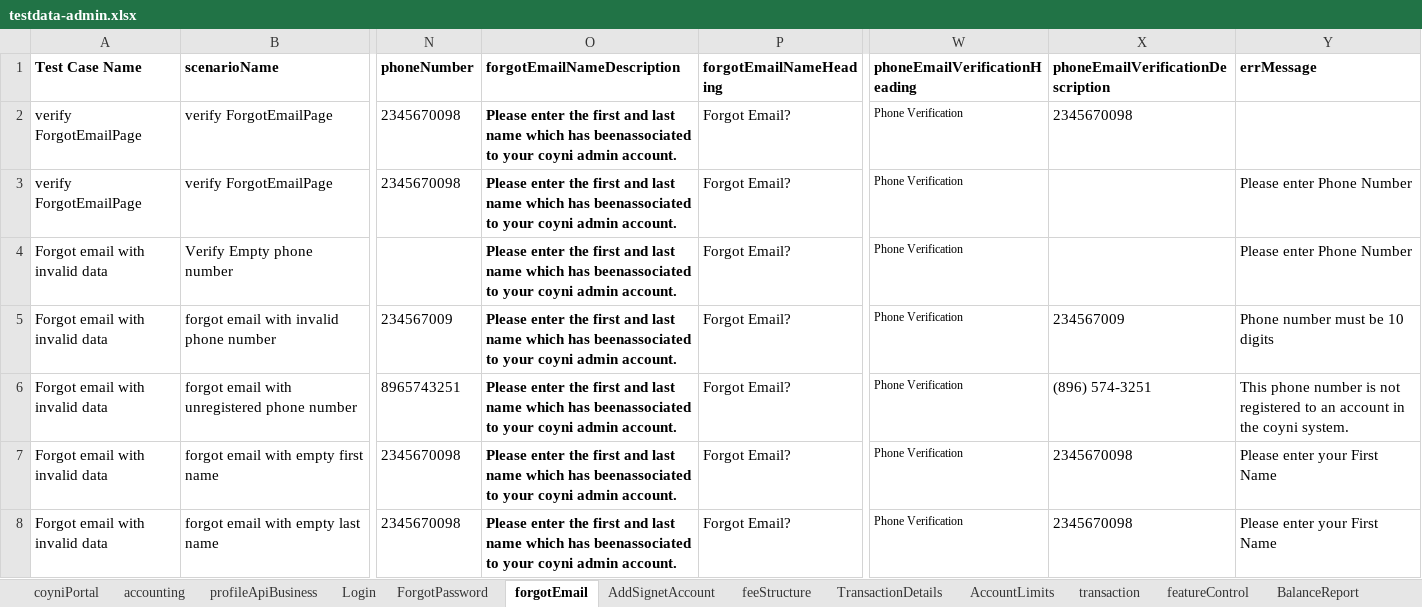
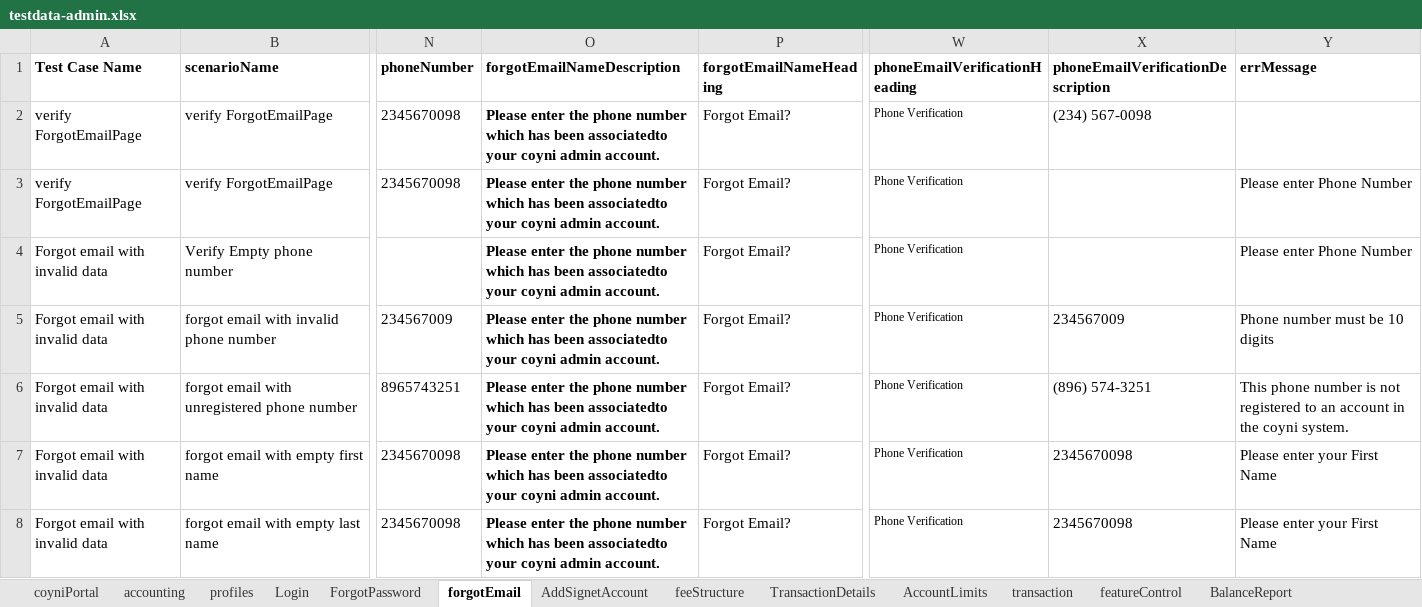
Before and after one commit to RameshNaikRR/Automation, an Excel workbook: Web/coyni/resources/testdata-admin.xlsx, sheet forgotEmail, drawn as a sheet; only a part is shown, gaps mark what is left out; values as stored, in another font and other column widths than the file's, no borders; the diff covers the shown part only; the diff names each change by its address in the sheet, - before the commit and + after, or states it on an @@ line.

Commit message:
Added and modified methods in PaymentMethodcomponent, ProfileComponenet, ProfileSideBarComponent, UserDetailsComponent and ProfileTest

```diff
--- a/Web/coyni/resources/testdata-admin.xlsx (sheet forgotEmail)
+++ b/Web/coyni/resources/testdata-admin.xlsx (sheet forgotEmail)
-sheet tab: profileApiBusiness
+sheet tab: profiles
-O2:O8 (forgotEmailNameDescription): …enter the first and last name which has beenassociated to your coyni…
+O2:O8 (forgotEmailNameDescription): …enter the phone number which has been associatedto your coyni…
-X2: 2345670098
+X2: (234) 567-0098
```
Also changed, not shown: 7 edited cells elsewhere in this sheet, sheet profiles, sheet feeStructure, sheet AccountLimits, sheet BalanceReport, sheet accounting, sheet AddSignetAccount, Web/coyni/resources/TestScript-admin.xlsx, 6 other files.
